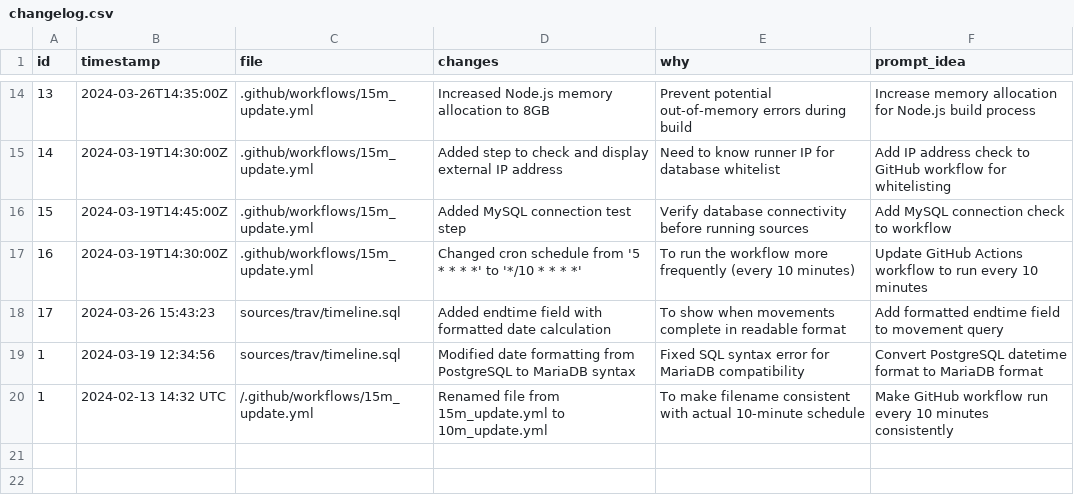
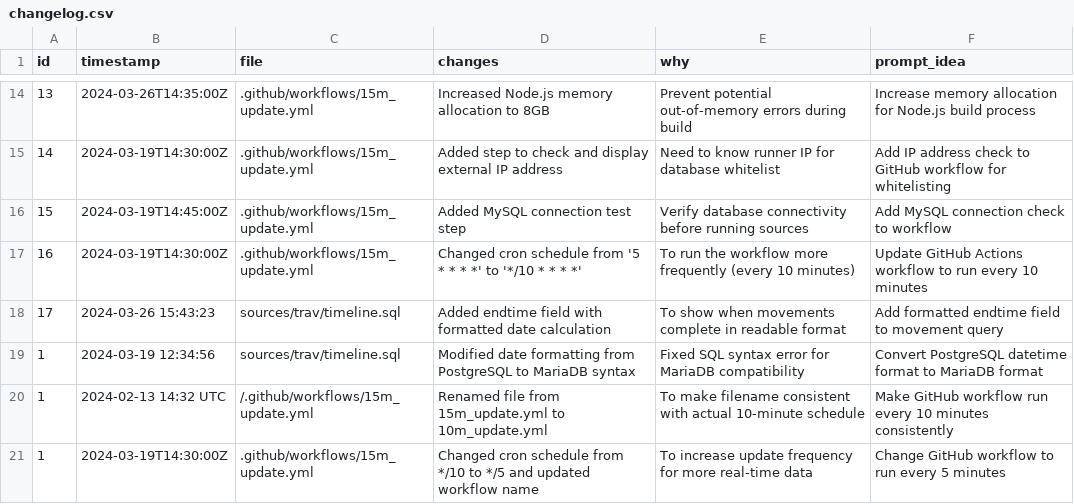
Before and after one commit to hoipippeloi/spy.sander.wtf, a CSV file: changelog.csv, drawn as a sheet; only a part is shown, gaps mark what is left out; the diff names each change by its address in the sheet, - before the commit and + after, or states it on an @@ line.

```diff
--- a/changelog.csv
+++ b/changelog.csv
+row 21: 1 | 2024-03-19T14:30:00Z | .github/workflows/15m_update.yml | Changed cron schedule from */10 to */5 and updated workflow name | To increase update frequency for more real-time data | Change GitHub workflow to run every 5 minutes
```
Also changed, not shown: 1 other file.
